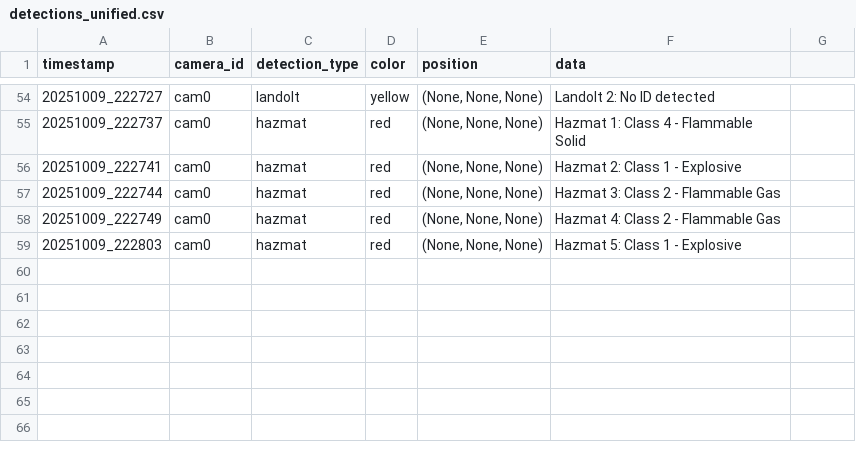
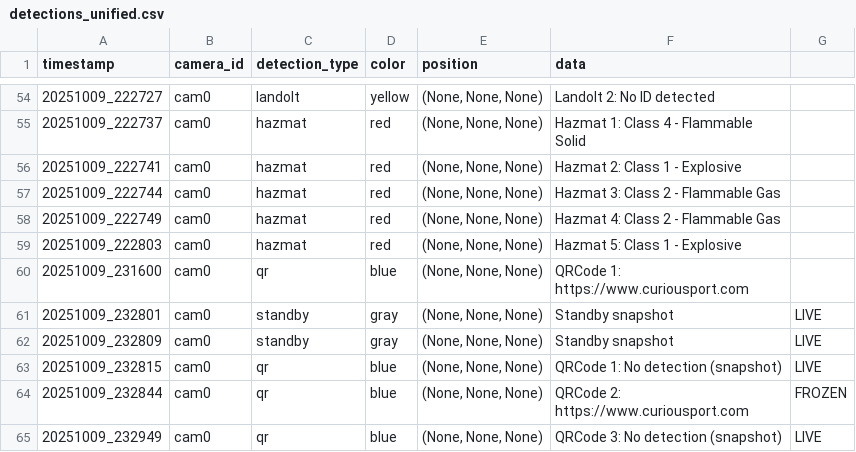
Before and after one commit to marsel23xxx/Simple_Drone_Clean, a CSV file: ai/detections_unified.csv, drawn as a sheet; only a part is shown, gaps mark what is left out.

```diff
--- a/ai/detections_unified.csv
+++ b/ai/detections_unified.csv
@@ -59 +59,7 @@ timestamp,camera_id,detection_type,color,position,data
 20251009_222803,cam0,hazmat,red,"(None, None, None)",Hazmat 5: Class 1 - Explosive
+20251009_231600,cam0,qr,blue,"(None, None, None)",QRCode 1: https://www.curiousport.com
+20251009_232801,cam0,standby,gray,"(None, None, None)",Standby snapshot,LIVE
+20251009_232809,cam0,standby,gray,"(None, None, None)",Standby snapshot,LIVE
+20251009_232815,cam0,qr,blue,"(None, None, None)",QRCode 1: No detection (snapshot),LIVE
+20251009_232844,cam0,qr,blue,"(None, None, None)",QRCode 2: https://www.curiousport.com,FROZEN
+20251009_232949,cam0,qr,blue,"(None, None, None)",QRCode 3: No detection (snapshot),LIVE
```
Also changed, not shown: 9 other files.
